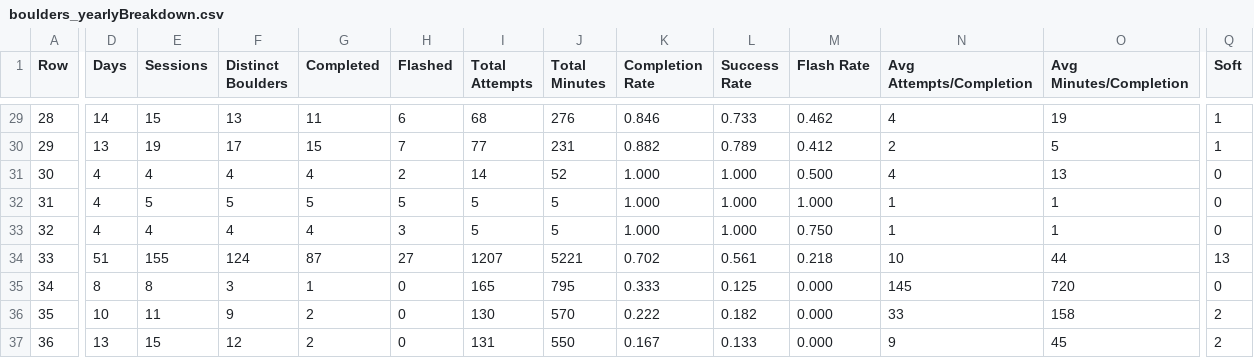
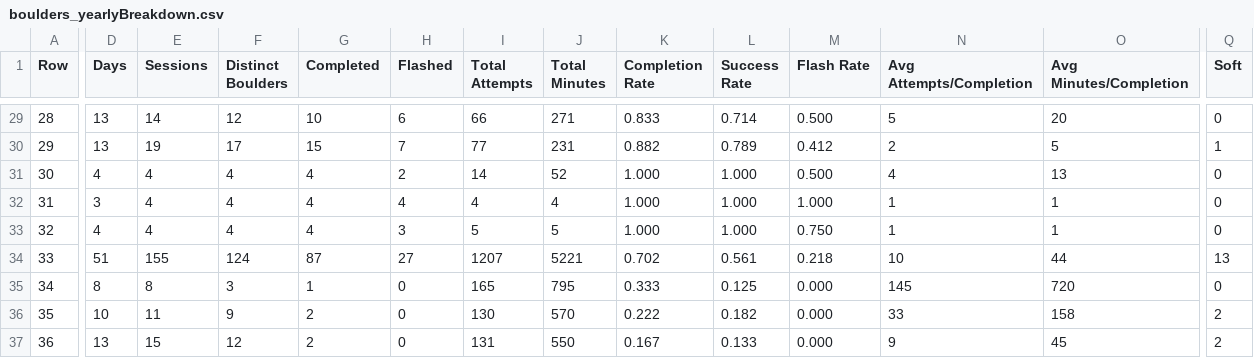
Before and after one commit to Connor-R/connor-r.github.io, a CSV file: csvs/boulders_yearlyBreakdown.csv, drawn as a sheet; only a part is shown, gaps mark what is left out; the diff covers the shown part only; the diff names each change by its address in the sheet, - before the commit and + after, or states it on an @@ line.

```diff
--- a/csvs/boulders_yearlyBreakdown.csv
+++ b/csvs/boulders_yearlyBreakdown.csv
-D29 (Days): 14
+D29 (Days): 13
-E29 (Sessions): 15
+E29 (Sessions): 14
-F29 (Distinct Boulders): 13
+F29 (Distinct Boulders): 12
-G29 (Completed): 11
+G29 (Completed): 10
-I29 (Total Attempts): 68
+I29 (Total Attempts): 66
-J29 (Total Minutes): 276
+J29 (Total Minutes): 271
-K29 (Completion Rate): 0.846
+K29 (Completion Rate): 0.833
-L29 (Success Rate): 0.733
+L29 (Success Rate): 0.714
-M29 (Flash Rate): 0.462
+M29 (Flash Rate): 0.500
-N29 (Avg Attempts/Completion): 4
+N29 (Avg Attempts/Completion): 5
-O29 (Avg Minutes/Completion): 19
+O29 (Avg Minutes/Completion): 20
-Q29 (Soft): 1
+Q29 (Soft): 0
-D32 (Days): 4
+D32 (Days): 3
-E32 (Sessions): 5
+E32 (Sessions): 4
-F32 (Distinct Boulders): 5
+F32 (Distinct Boulders): 4
-G32 (Completed): 5
+G32 (Completed): 4
-H32 (Flashed): 5
+H32 (Flashed): 4
-I32 (Total Attempts): 5
+I32 (Total Attempts): 4
-J32 (Total Minutes): 5
+J32 (Total Minutes): 4
```
Also changed, not shown: 47 edited cells elsewhere in this file, csvs/boulders_completed.csv, csvs/boulders_triedLog.csv, 3 other files.
